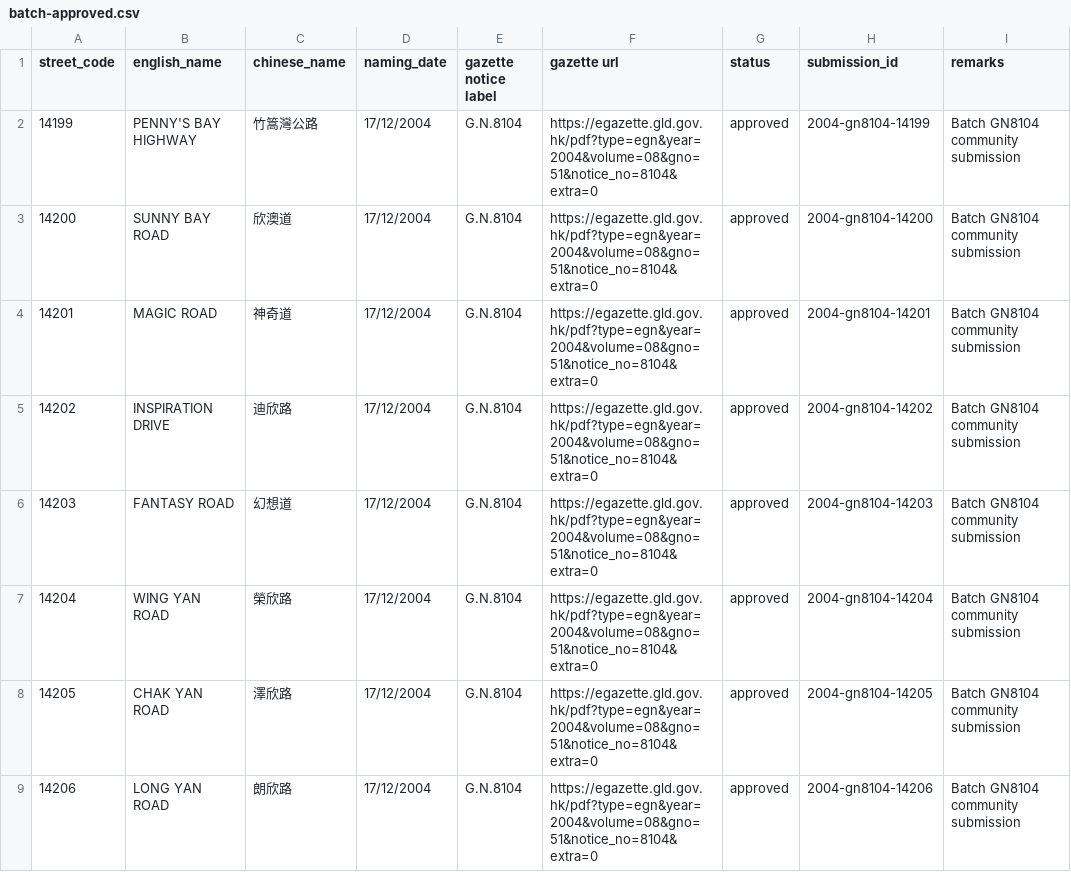
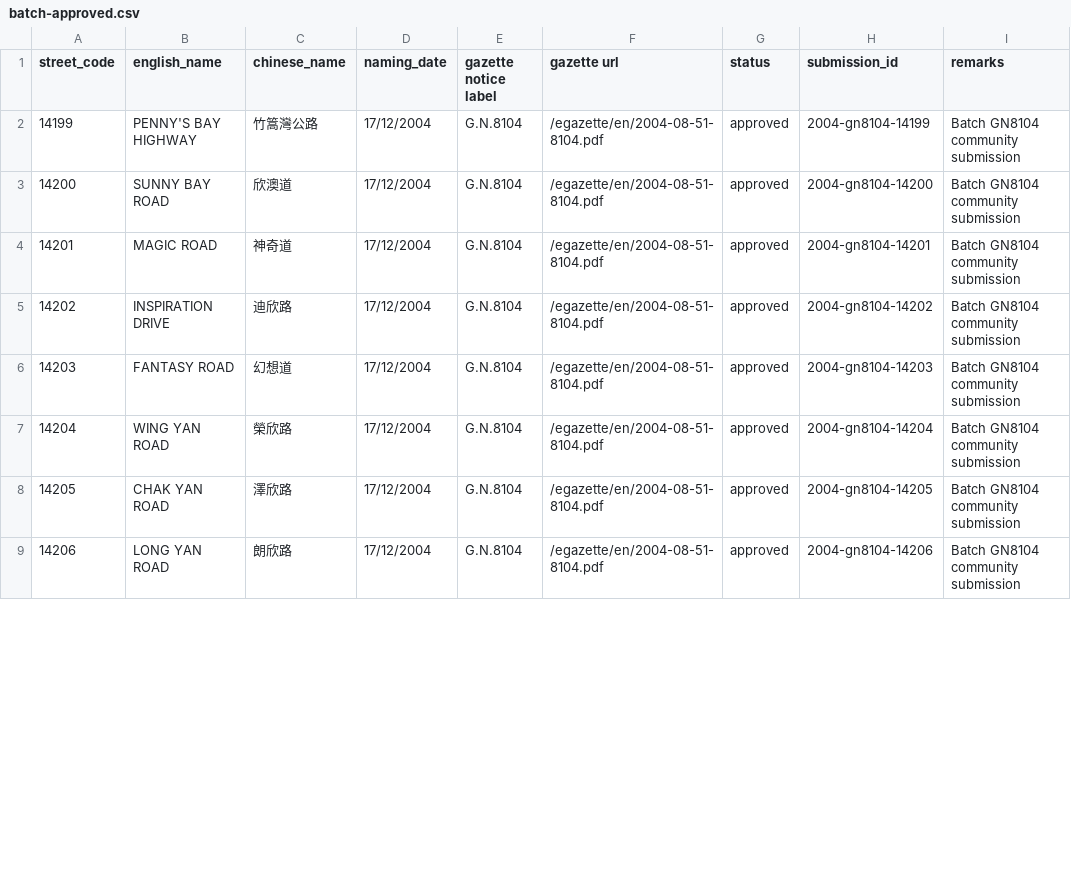
Before and after one commit to cswbrian/street-naming-map, a CSV file: data/crowdsubmissions/batch-approved.csv, drawn as a sheet; only a part is shown; the diff covers the shown part only.

```diff
--- a/data/crowdsubmissions/batch-approved.csv
+++ b/data/crowdsubmissions/batch-approved.csv
@@ -1,9 +1,9 @@
 street_code,english_name,chinese_name,naming_date,gazette notice label,gazette url,status,submission_id,remarks
-14199,"PENNY'S BAY HIGHWAY",竹篙灣公路,17/12/2004,G.N.8104,https://egazette.gld.gov.hk/pdf?type=egn&year=2004&volume=08&gno=51&notice_no=8104&extra=0,approved,2004-gn8104-14199,Batch GN8104 community submission
-14200,SUNNY BAY ROAD,欣澳道,17/12/2004,G.N.8104,https://egazette.gld.gov.hk/pdf?type=egn&year=2004&volume=08&gno=51&notice_no=8104&extra=0,approved,2004-gn8104-14200,Batch GN8104 community submission
-14201,MAGIC ROAD,神奇道,17/12/2004,G.N.8104,https://egazette.gld.gov.hk/pdf?type=egn&year=2004&volume=08&gno=51&notice_no=8104&extra=0,approved,2004-gn8104-14201,Batch GN8104 community submission
-14202,INSPIRATION DRIVE,迪欣路,17/12/2004,G.N.8104,https://egazette.gld.gov.hk/pdf?type=egn&year=2004&volume=08&gno=51&notice_no=8104&extra=0,approved,2004-gn8104-14202,Batch GN8104 community submission
-14203,FANTASY ROAD,幻想道,17/12/2004,G.N.8104,https://egazette.gld.gov.hk/pdf?type=egn&year=2004&volume=08&gno=51&notice_no=8104&extra=0,approved,2004-gn8104-14203,Batch GN8104 community submission
-14204,WING YAN ROAD,榮欣路,17/12/2004,G.N.8104,https://egazette.gld.gov.hk/pdf?type=egn&year=2004&volume=08&gno=51&notice_no=8104&extra=0,approved,2004-gn8104-14204,Batch GN8104 community submission
-14205,CHAK YAN ROAD,澤欣路,17/12/2004,G.N.8104,https://egazette.gld.gov.hk/pdf?type=egn&year=2004&volume=08&gno=51&notice_no=8104&extra=0,approved,2004-gn8104-14205,Batch GN8104 community submission
-14206,LONG YAN ROAD,朗欣路,17/12/2004,G.N.8104,https://egazette.gld.gov.hk/pdf?type=egn&year=2004&volume=08&gno=51&notice_no=8104&extra=0,approved,2004-gn8104-14206,Batch GN8104 community submission
+14199,"PENNY'S BAY HIGHWAY",竹篙灣公路,17/12/2004,G.N.8104,/egazette/en/2004-08-51-8104.pdf,approved,2004-gn8104-14199,Batch GN8104 community submission
+14200,SUNNY BAY ROAD,欣澳道,17/12/2004,G.N.8104,/egazette/en/2004-08-51-8104.pdf,approved,2004-gn8104-14200,Batch GN8104 community submission
+14201,MAGIC ROAD,神奇道,17/12/2004,G.N.8104,/egazette/en/2004-08-51-8104.pdf,approved,2004-gn8104-14201,Batch GN8104 community submission
+14202,INSPIRATION DRIVE,迪欣路,17/12/2004,G.N.8104,/egazette/en/2004-08-51-8104.pdf,approved,2004-gn8104-14202,Batch GN8104 community submission
+14203,FANTASY ROAD,幻想道,17/12/2004,G.N.8104,/egazette/en/2004-08-51-8104.pdf,approved,2004-gn8104-14203,Batch GN8104 community submission
+14204,WING YAN ROAD,榮欣路,17/12/2004,G.N.8104,/egazette/en/2004-08-51-8104.pdf,approved,2004-gn8104-14204,Batch GN8104 community submission
+14205,CHAK YAN ROAD,澤欣路,17/12/2004,G.N.8104,/egazette/en/2004-08-51-8104.pdf,approved,2004-gn8104-14205,Batch GN8104 community submission
+14206,LONG YAN ROAD,朗欣路,17/12/2004,G.N.8104,/egazette/en/2004-08-51-8104.pdf,approved,2004-gn8104-14206,Batch GN8104 community submission
```
Also changed, not shown: 7 edited cells elsewhere in this file, public/data/master/pending-naming-years.csv, 20 other files.
